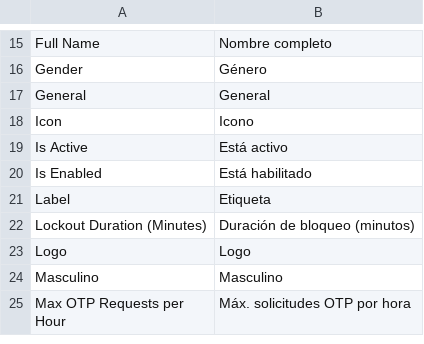
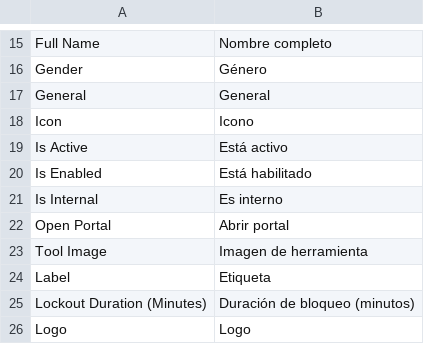
Before and after one commit to sebastianOrtiz/common-configurations, a CSV file: common_configurations/translations/es-CO.csv, drawn as a sheet; only a part is shown, gaps mark what is left out; the shorter side is filled out with more unchanged rows; the diff names each change by its address in the sheet, - before the commit and + after, or states it on an @@ line.

Commit message:
✨ feat: agregar botón Abrir Portal en formulario del DocType
Botón primario en el formulario de Service Portal que abre el portal
en una nueva pestaña. Incluye traducciones es/es-CO.

```diff
--- a/common_configurations/translations/es-CO.csv
+++ b/common_configurations/translations/es-CO.csv
+row 21: Is Internal | Es interno
+row 22: Open Portal | Abrir portal
+row 23: Tool Image | Imagen de herramienta
```
Also changed, not shown: common_configurations/translations/es.csv, 1 other file.
